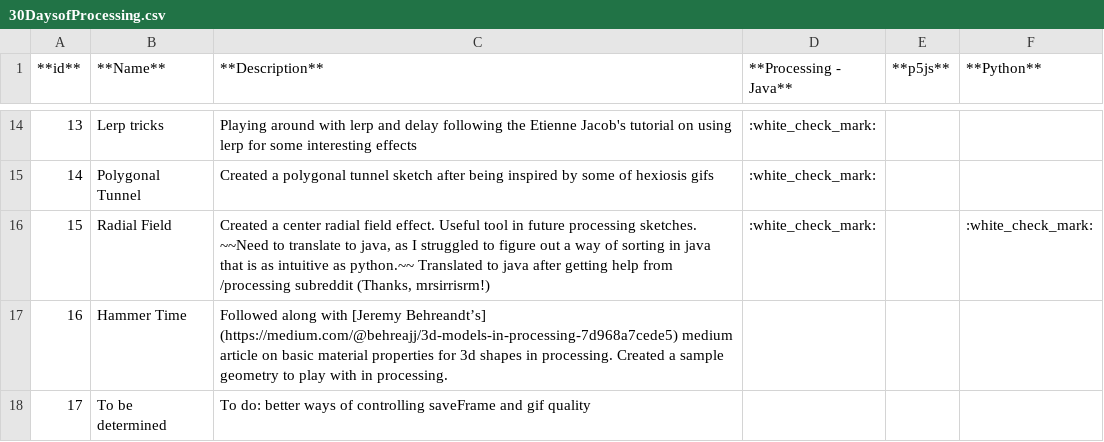
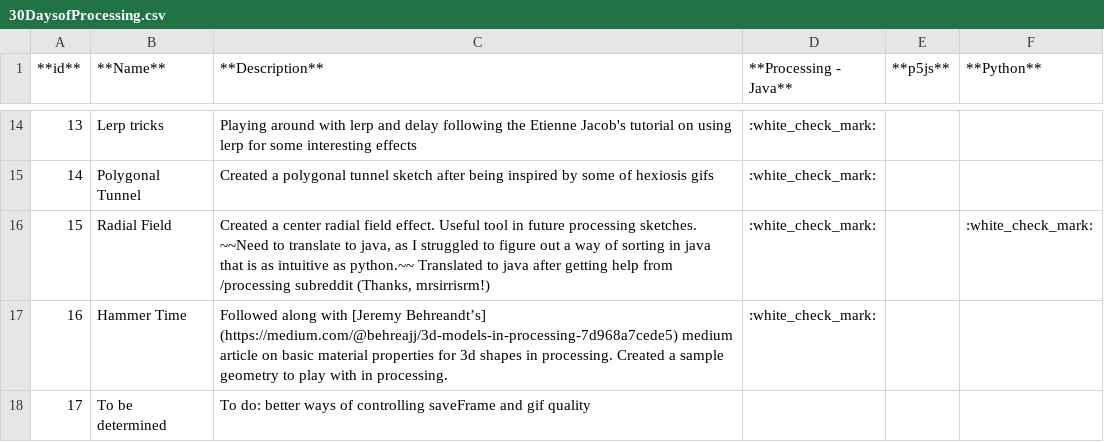
Before and after one commit to WakeMeAtThree/P5_Playground, a CSV file: Z_00_Reference/30DaysofProcessing.csv, drawn as a sheet; only a part is shown, gaps mark what is left out.

Commit message:
updated table

```diff
--- a/Z_00_Reference/30DaysofProcessing.csv
+++ b/Z_00_Reference/30DaysofProcessing.csv
@@ -16,3 +16,3 @@
 15,Radial Field,"Created a center radial field effect. Useful tool in future processing sketches. ~~Need to translate to java, as I struggled to figure out a way of sorting in java that is as intuitive as python.~~ Translated to java after getting help from /processing subreddit (Thanks, mrsirrisrm!)",:white_check_mark:,,:white_check_mark:
-16,Hammer Time,Followed along with [Jeremy Behreandt’s] (https://medium.com/@behreajj/3d-models-in-processing-7d968a7cede5) medium article on basic material properties for 3d shapes in processing. Created a sample geometry to play with in processing. ,,,
+16,Hammer Time,Followed along with [Jeremy Behreandt’s] (https://medium.com/@behreajj/3d-models-in-processing-7d968a7cede5) medium article on basic material properties for 3d shapes in processing. Created a sample geometry to play with in processing. ,:white_check_mark:,,
 17,To be determined,To do: better ways of controlling saveFrame and gif quality,,,
```
